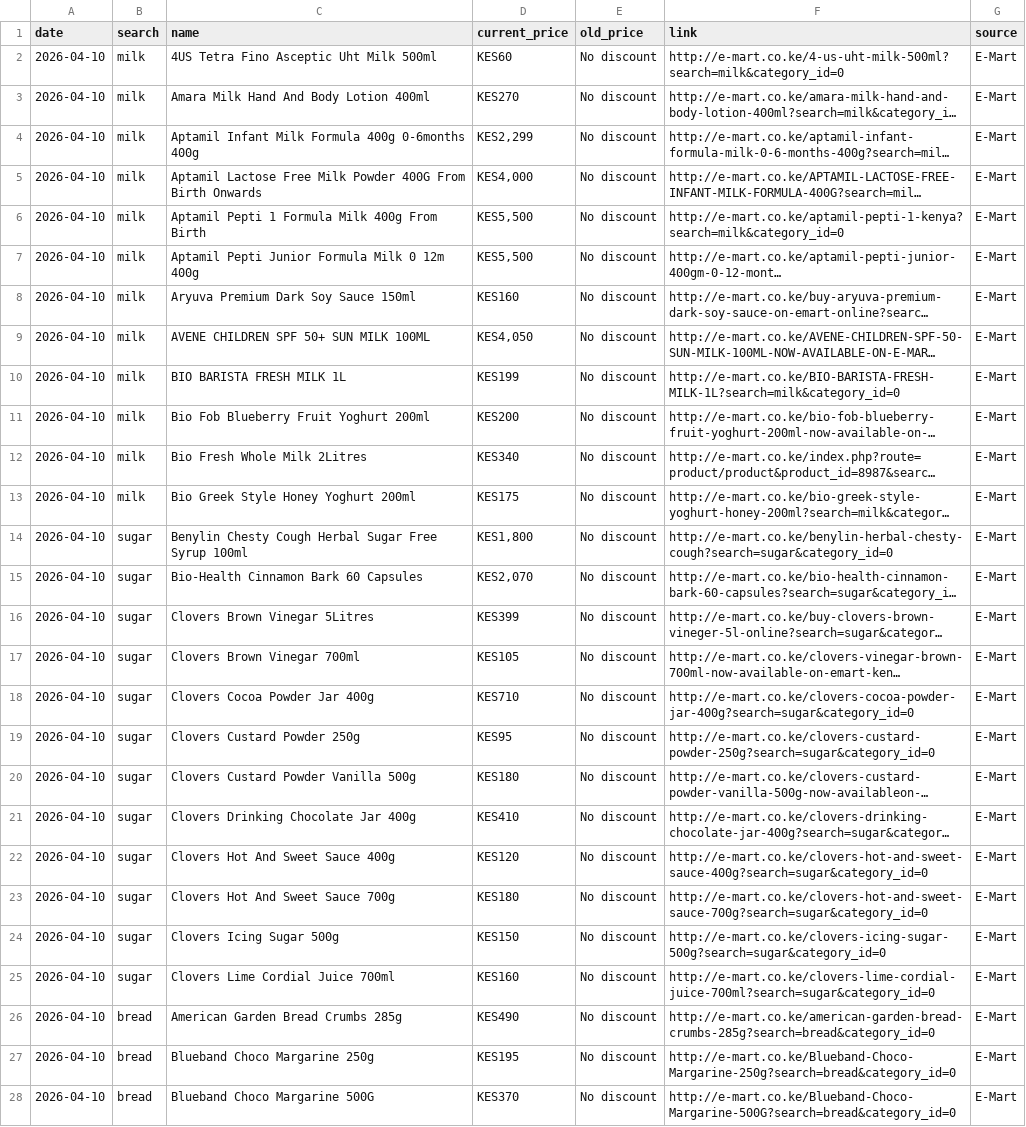
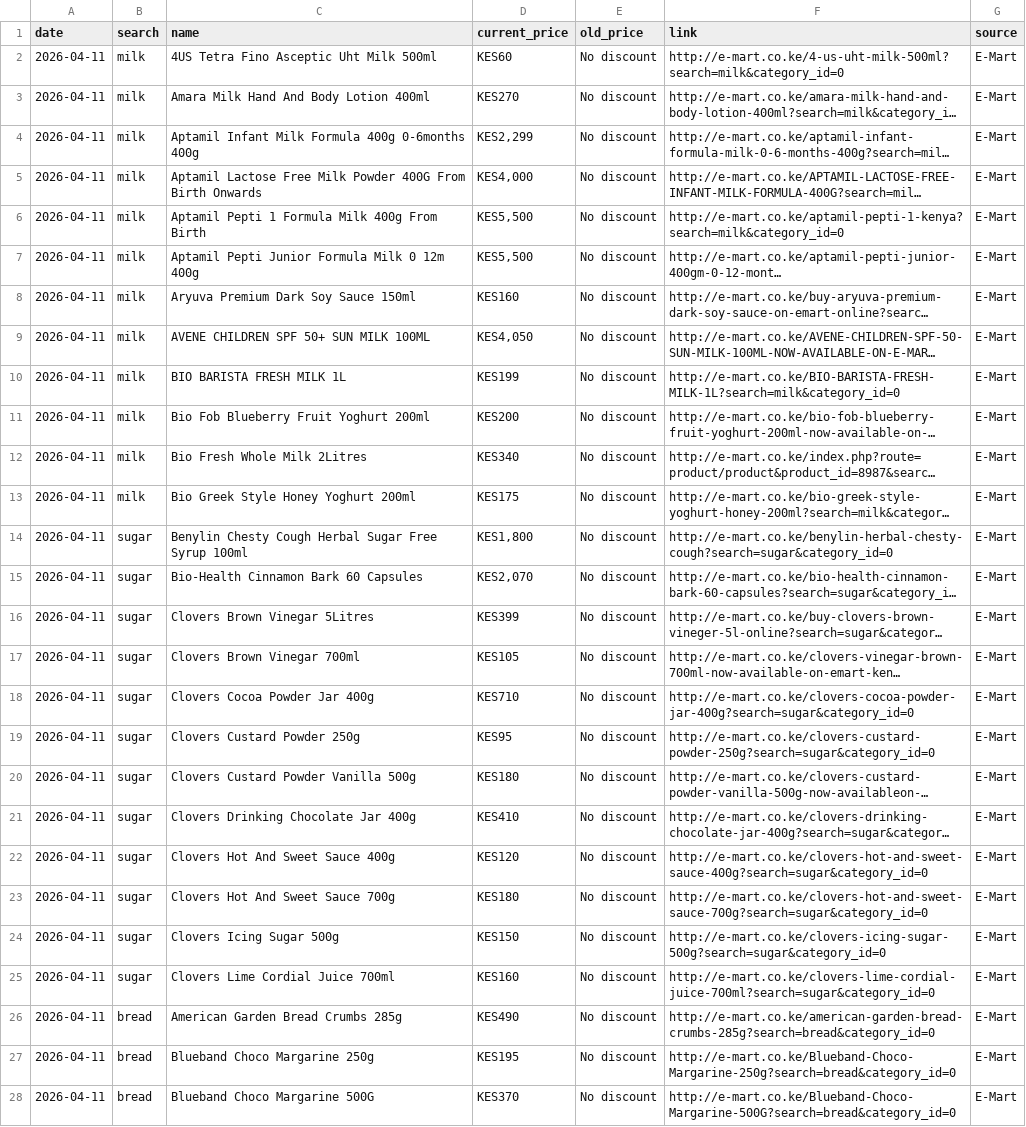
Before and after one commit to odawadavid/Webscraping, a CSV file: data/raw/emart.csv, drawn as a sheet; only a part is shown; long unchanged cells end in …; the diff covers the shown part only; the diff names each change by its address in the sheet, - before the commit and + after, or states it on an @@ line.

```diff
--- a/data/raw/emart.csv
+++ b/data/raw/emart.csv
-A2:A28 (date): 2026-04-10
+A2:A28 (date): 2026-04-11
```
Also changed, not shown: 57 edited cells elsewhere in this file, data/raw/quickmart.csv, 3 other files.
